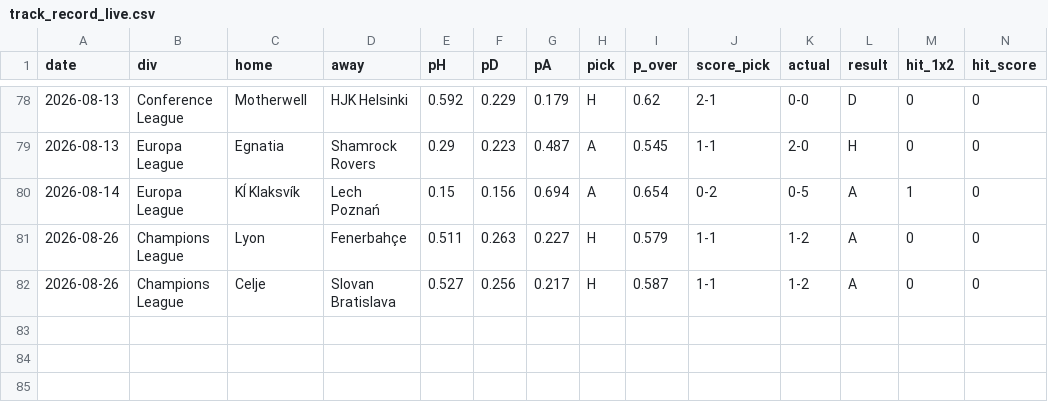
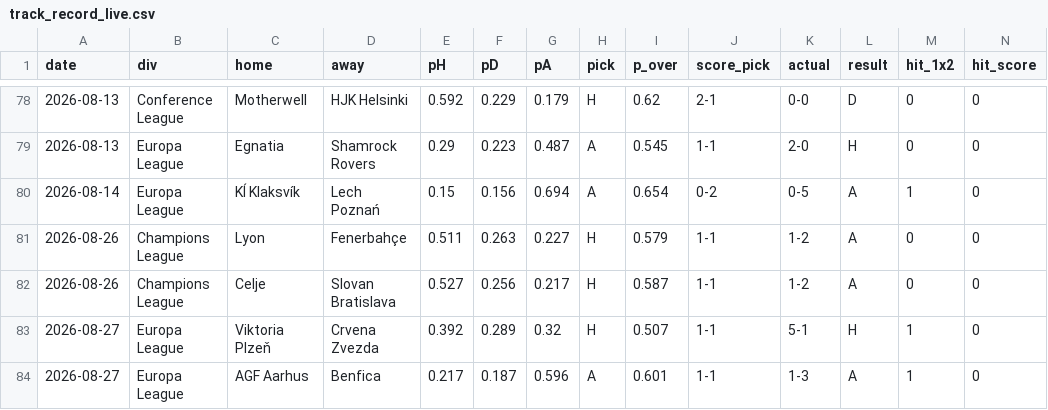
Before and after one commit to KiraTade19/astropitch, a CSV file: track_record_live.csv, drawn as a sheet; only a part is shown, gaps mark what is left out; rows hold the shown columns only; the diff names each change by its address in the sheet, - before the commit and + after, or states it on an @@ line.

Commit message:
Automated: refresh results, grade predictions, rebuild site [skip ci]

```diff
--- a/track_record_live.csv
+++ b/track_record_live.csv
+row 83: 2026-08-27 | Europa League | Viktoria Plzeň | Crvena Zvezda | 0.392 | 0.289 | 0.32 | H | 0.507 | 1-1 | 5-1 | H | 1 | 0
+row 84: 2026-08-27 | Europa League | AGF Aarhus | Benfica | 0.217 | 0.187 | 0.596 | A | 0.601 | 1-1 | 1-3 | A | 1 | 0
```
Also changed, not shown: predictions_pending.csv, 4 other files.
